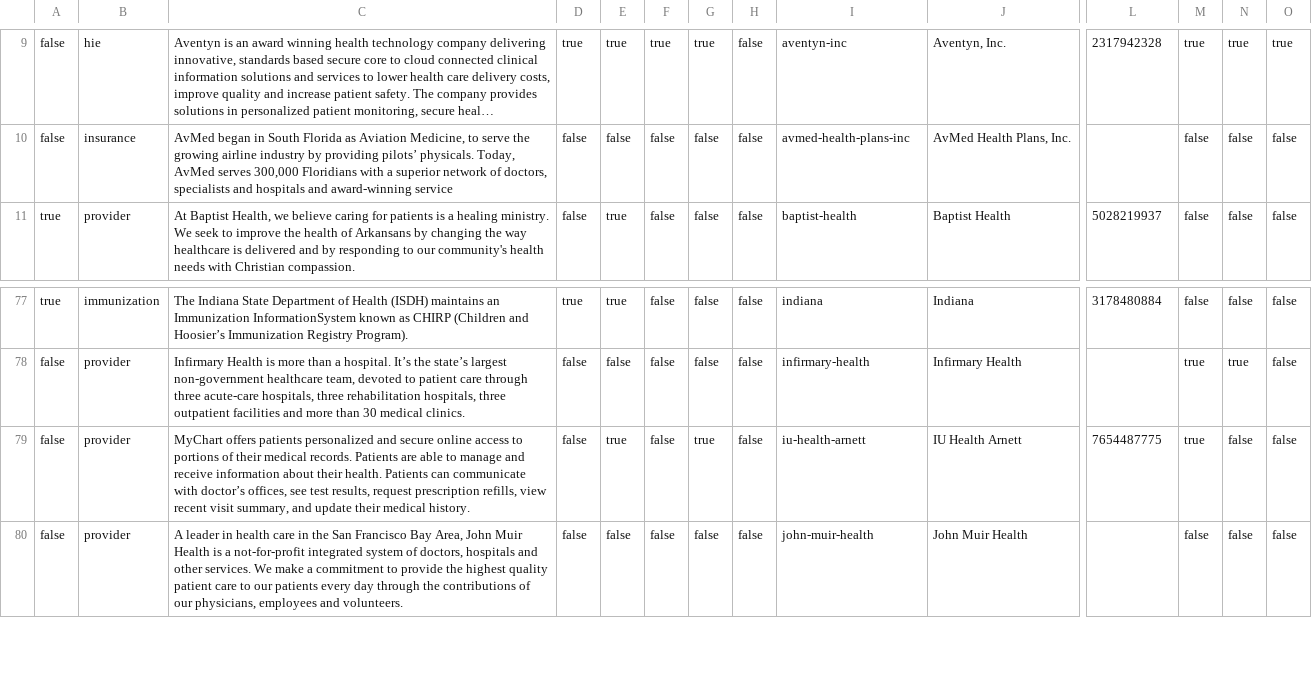
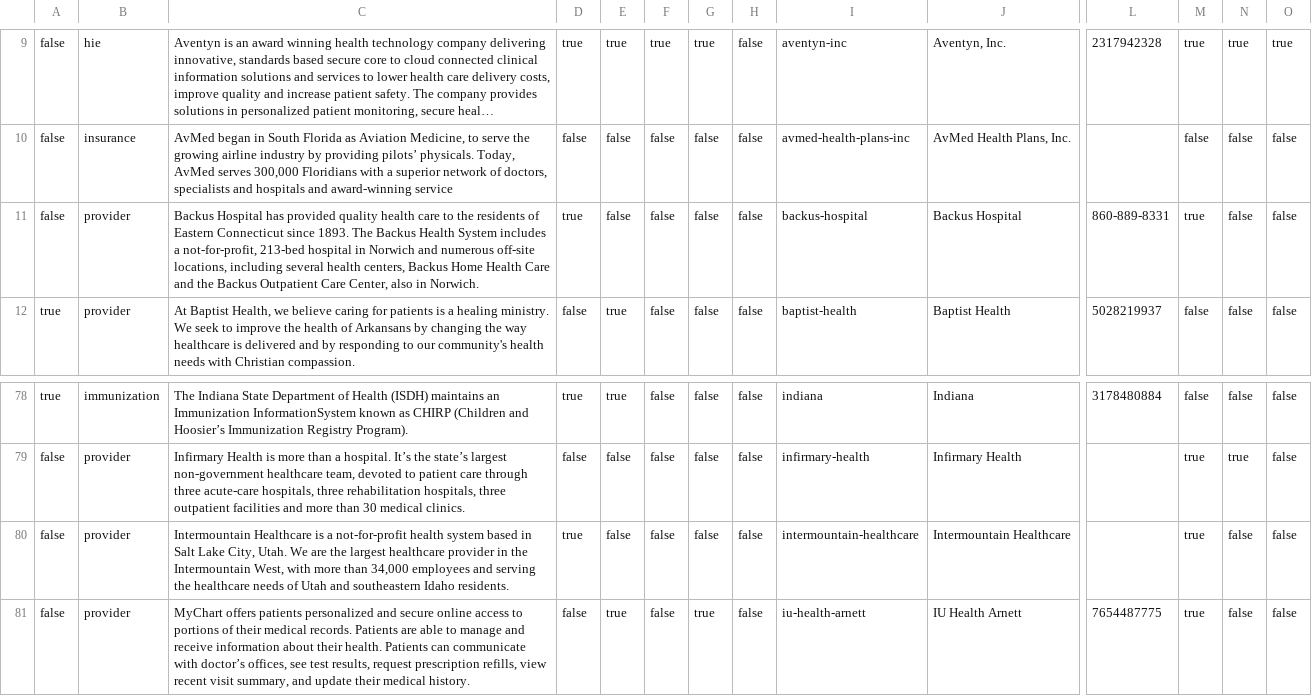
Before and after one commit to blue-button/connector, a CSV file: public/data/organizations.csv, drawn as a sheet; only a part is shown, gaps mark what is left out; the shorter side is filled out with more unchanged rows; long unchanged cells end in …; rows hold the shown columns only; the diff names each change by its address in the sheet, - before the commit and + after, or states it on an @@ line.

Commit message:
update data for one or more profiles

```diff
--- a/public/data/organizations.csv
+++ b/public/data/organizations.csv
+row 11: false | provider | Backus Hospital has provided quality health care to the residents of Eastern Connecticut since 1893. The Backus Health System includes a not-for-profit, 213-bed hospital in Norwich and numerous off-site locations, including several health centers, Backus Home Health Care and the Backus Outpatient Care Center, also in Norwich. | true | false | false | false | false | backus-hospital | Backus Hospital | 860-889-8331 | true | false | false
+row 80: false | provider | Intermountain Healthcare is a not-for-profit health system based in Salt Lake City, Utah. We are the largest healthcare provider in the Intermountain West, with more than 34,000 employees and serving the healthcare needs of Utah and southeastern Idaho residents. | true | false | false | false | false | intermountain-healthcare | Intermountain Healthcare |  | true | false | false
```
Also changed, not shown: public/data/apps.csv, 8 other files.
